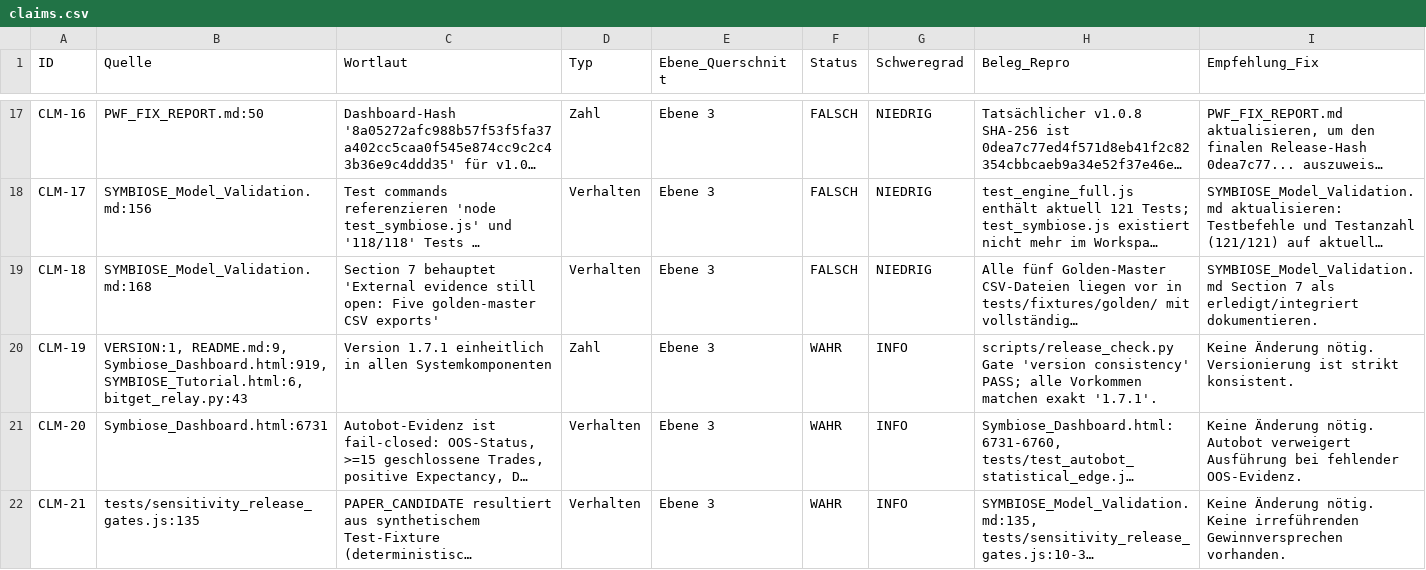
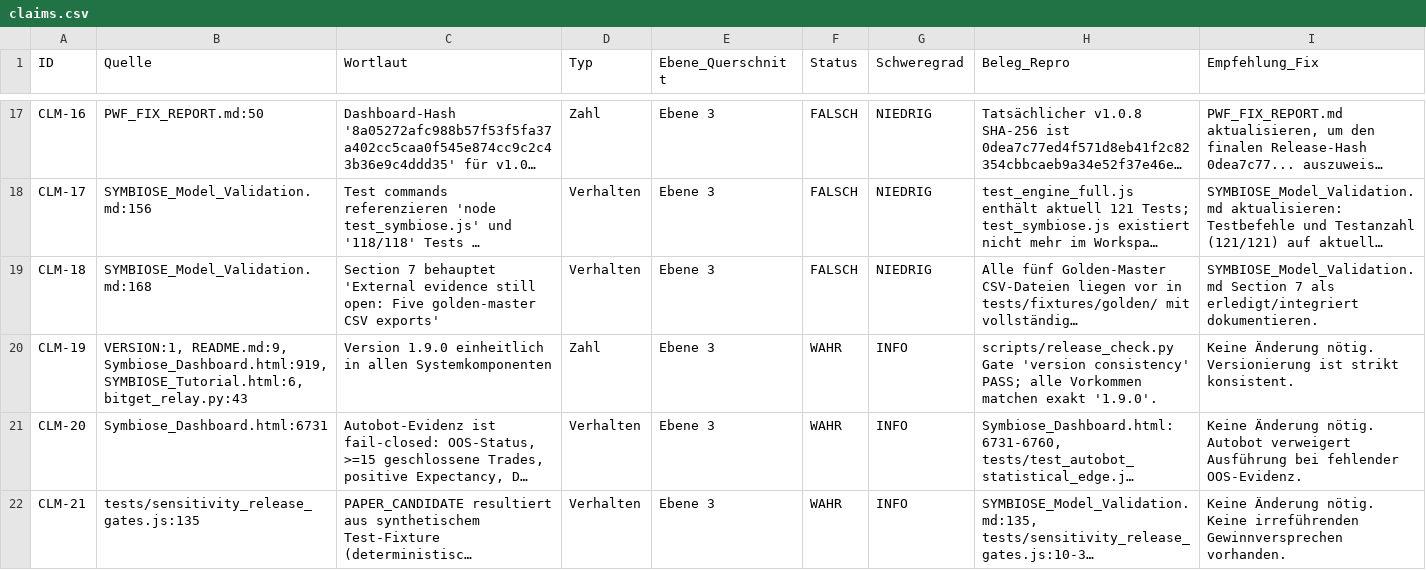
Before and after one commit to trixr1907/AURA-Quant-Terminal, a CSV file: docs/research/claims.csv, drawn as a sheet; only a part is shown, gaps mark what is left out; long unchanged cells end in …; the diff names each change by its address in the sheet, - before the commit and + after, or states it on an @@ line.

Commit message:
feat(release): ship v1.9.0 evidence program, data foundation audit, prereg and shadow collector

```diff
--- a/docs/research/claims.csv
+++ b/docs/research/claims.csv
-C20 (Wortlaut): Version 1.7.1 einheitlich in…
+C20 (Wortlaut): Version 1.9.0 einheitlich in…
-H20 (Beleg_Repro): …matchen exakt '1.7.1'.
+H20 (Beleg_Repro): …matchen exakt '1.9.0'.
```
Also changed, not shown: 30 other files.
